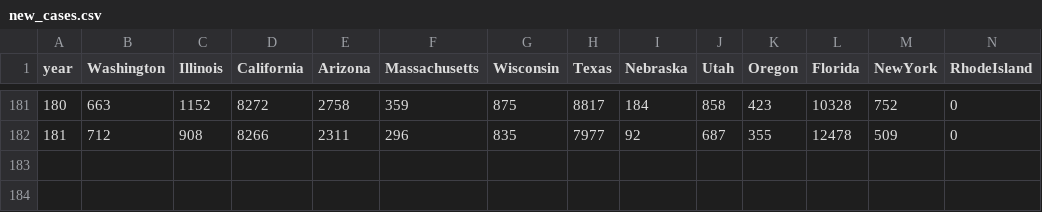
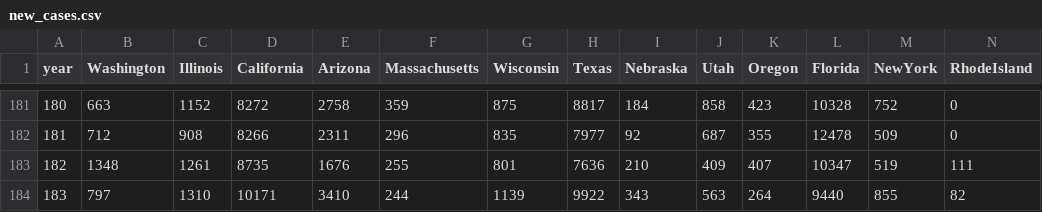
Before and after one commit to mattjgally/corona, a CSV file: new_cases.csv, drawn as a sheet; only a part is shown, gaps mark what is left out; rows hold the shown columns only; the diff names each change by its address in the sheet, - before the commit and + after, or states it on an @@ line.

```diff
--- a/new_cases.csv
+++ b/new_cases.csv
+row 183: 182 | 1348 | 1261 | 8735 | 1676 | 255 | 801 | 7636 | 210 | 409 | 407 | 10347 | 519 | 111
+row 184: 183 | 797 | 1310 | 10171 | 3410 | 244 | 1139 | 9922 | 343 | 563 | 264 | 9440 | 855 | 82
```
Also changed, not shown: new_deaths.csv, organized_data6.csv, 3 other files.
